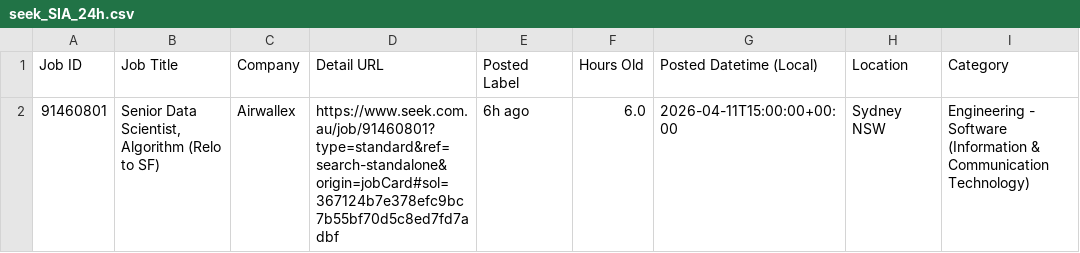
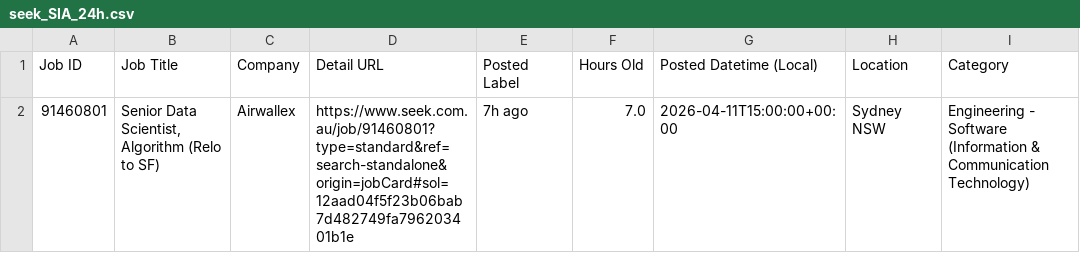
Before and after one commit to TIMXSHI/JobScrapper_SEEK_BA.BI, a CSV file: seek_SIA_24h.csv, drawn as a sheet; only a part is shown; the diff names each change by its address in the sheet, - before the commit and + after, or states it on an @@ line.

```diff
--- a/seek_SIA_24h.csv
+++ b/seek_SIA_24h.csv
-D2 (Detail URL): https://www.seek.com.au/job/91460801?type=standard&ref=search-standalone&origin=jobCard#sol=367124b7e378efc9bc7b55bf70d5c8ed7fd7adbf
+D2 (Detail URL): https://www.seek.com.au/job/91460801?type=standard&ref=search-standalone&origin=jobCard#sol=12aad04f5f23b06bab7d482749fa796203401b1e
-E2 (Posted Label): 6h ago
+E2 (Posted Label): 7h ago
-F2 (Hours Old): 6.0
+F2 (Hours Old): 7.0
```
